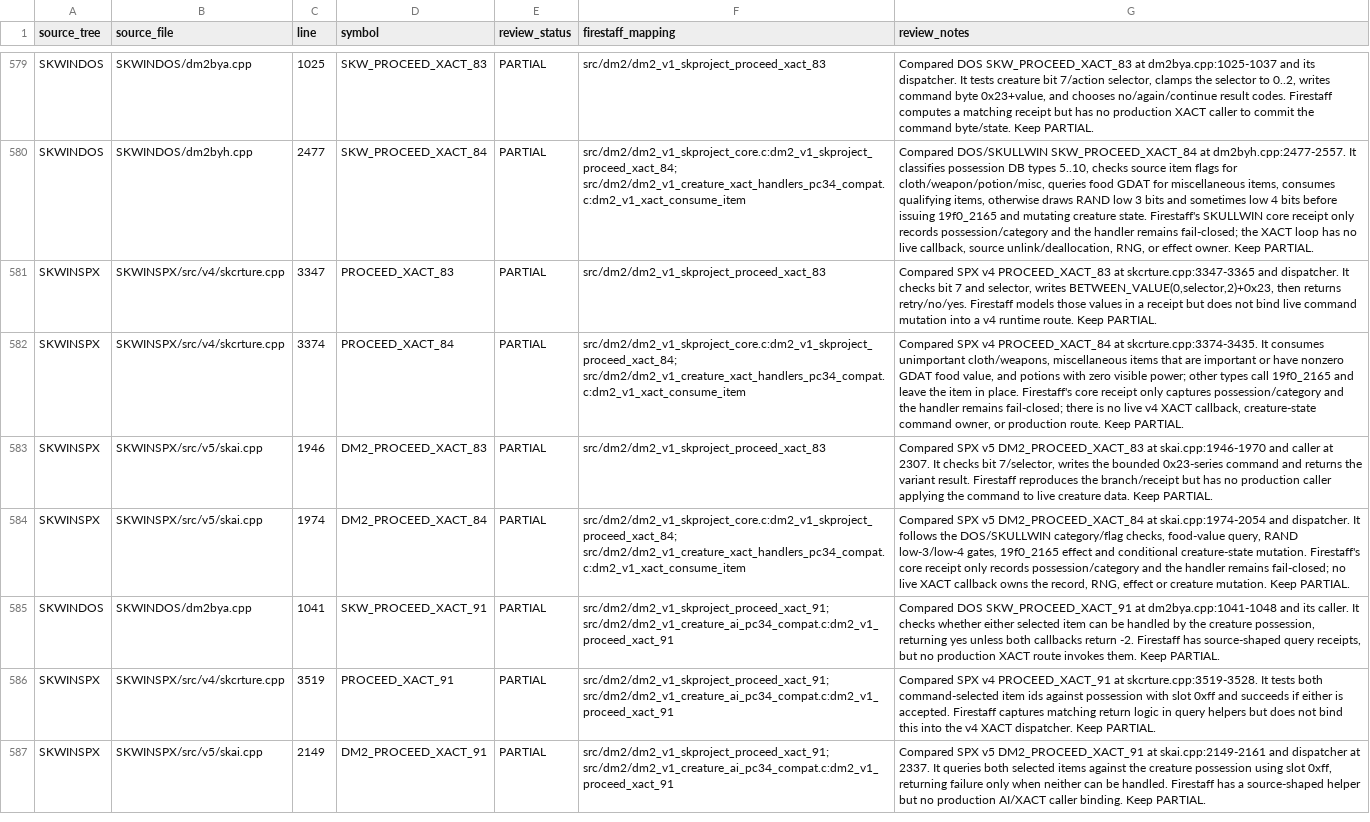
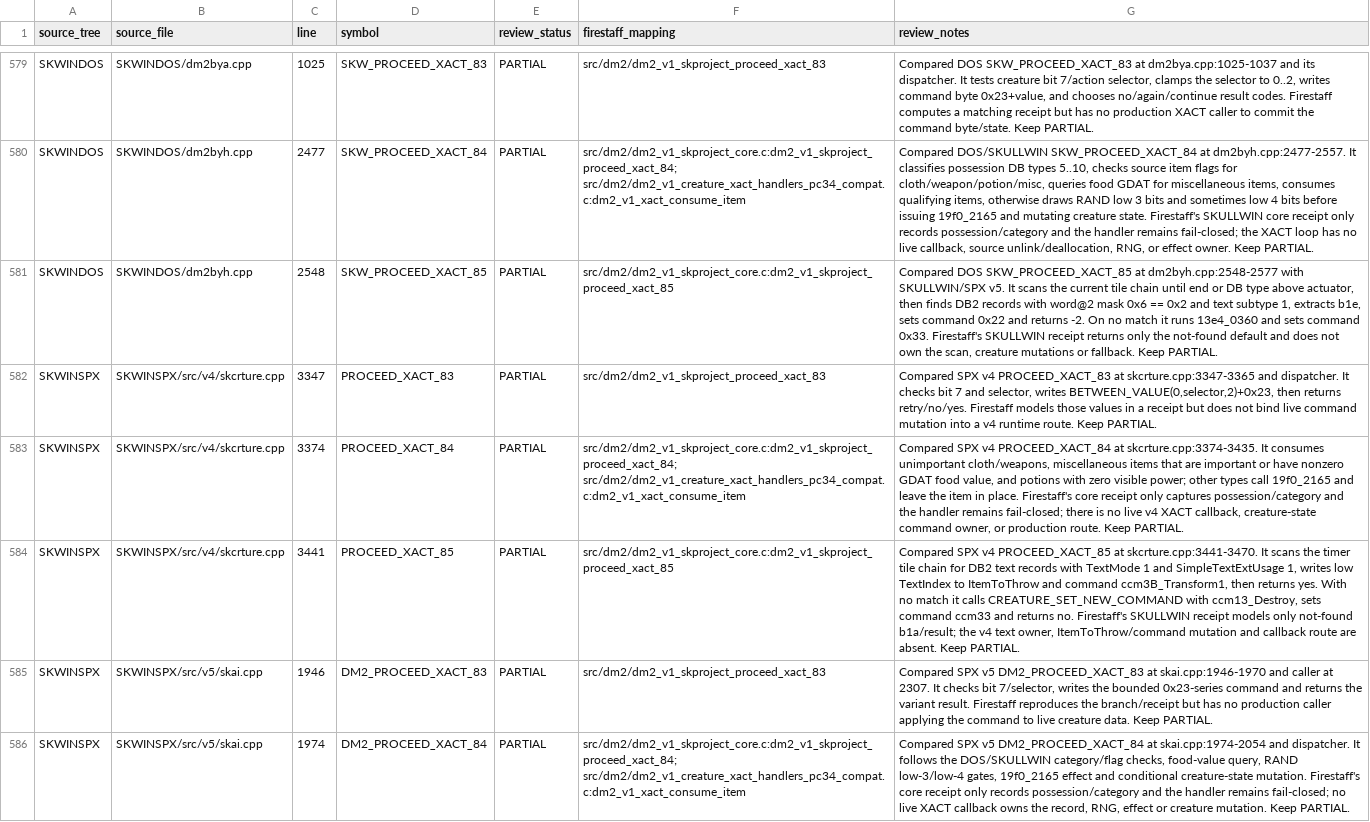
Before and after one commit to yeager/firestaff, a TSV file: docs/reference/audits/SKPROJECT_DM2_ACTIVE_SOURCE_REVIEW.tsv, drawn as a sheet; only a part is shown, gaps mark what is left out; the shorter side is filled out with more unchanged rows; the diff covers the shown part only; the diff names each change by its address in the sheet, - before the commit and + after, or states it on an @@ line.

Commit message:
audit DM2 XACT 85 source variants

```diff
--- a/docs/reference/audits/SKPROJECT_DM2_ACTIVE_SOURCE_REVIEW.tsv
+++ b/docs/reference/audits/SKPROJECT_DM2_ACTIVE_SOURCE_REVIEW.tsv
+row 581: SKWINDOS | SKWINDOS/dm2byh.cpp | 2548 | SKW_PROCEED_XACT_85 | PARTIAL | src/dm2/dm2_v1_skproject_core.c:dm2_v1_skproject_proceed_xact_85 | Compared DOS SKW_PROCEED_XACT_85 at dm2byh.cpp:2548-2577 with SKULLWIN/SPX v5. It scans the current tile chain until end or DB type above actuator, then finds DB2 records with word@2 mask 0x6 == 0x2 and text subtype 1, extracts b1e, sets command 0x22 and returns -2. On no match it runs 13e4_0360 and sets command 0x33. Firestaff's SKULLWIN receipt returns only the not-found default and does not own the scan, creature mutations or fallback. Keep PARTIAL.
+row 584: SKWINSPX | SKWINSPX/src/v4/skcrture.cpp | 3441 | PROCEED_XACT_85 | PARTIAL | src/dm2/dm2_v1_skproject_core.c:dm2_v1_skproject_proceed_xact_85 | Compared SPX v4 PROCEED_XACT_85 at skcrture.cpp:3441-3470. It scans the timer tile chain for DB2 text records with TextMode 1 and SimpleTextExtUsage 1, writes low TextIndex to ItemToThrow and command ccm3B_Transform1, then returns yes. With no match it calls CREATURE_SET_NEW_COMMAND with ccm13_Destroy, sets command ccm33 and returns no. Firestaff's SKULLWIN receipt models only not-found b1a/result; the v4 text owner, ItemToThrow/command mutation and callback route are absent. Keep PARTIAL.
```
Also changed, not shown: 1 added row elsewhere in this file, docs/reference/audits/SKPROJECT_DM2_ACTIVE_SOURCE_INVENTORY.tsv, docs/reference/audits/SKPROJECT_DM2_NAMED_SYMBOL_AUDIT.tsv, 3 other files.
